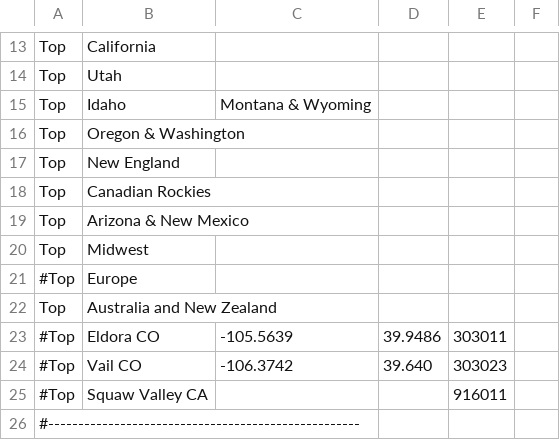
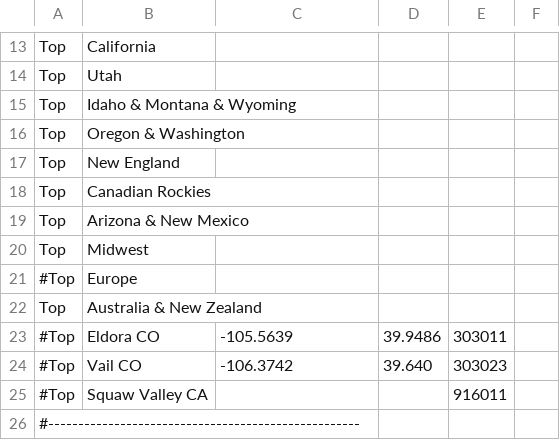
Before and after one commit to xdevplatform/SnowBotDev, a CSV file: app/config/data/locations/placesOfInterest.csv, drawn as a sheet; only a part is shown, gaps mark what is left out; the diff covers the shown part only.

```diff
--- a/app/config/data/locations/placesOfInterest.csv
+++ b/app/config/data/locations/placesOfInterest.csv
@@ -14,3 +14,3 @@ Top, California
 Top, Utah
-Top, Idaho, Montana & Wyoming
+Top, Idaho & Montana & Wyoming
 Top, Oregon & Washington
@@ -21,3 +21,3 @@ Top, Midwest
 #Top, Europe
-Top, Australia and New Zealand
+Top, Australia & New Zealand
 #Top, Eldora CO, -105.5639, 39.9486, 303011
```
Also changed, not shown: 16 added rows and 16 removed rows elsewhere in this file, 1 other file.
